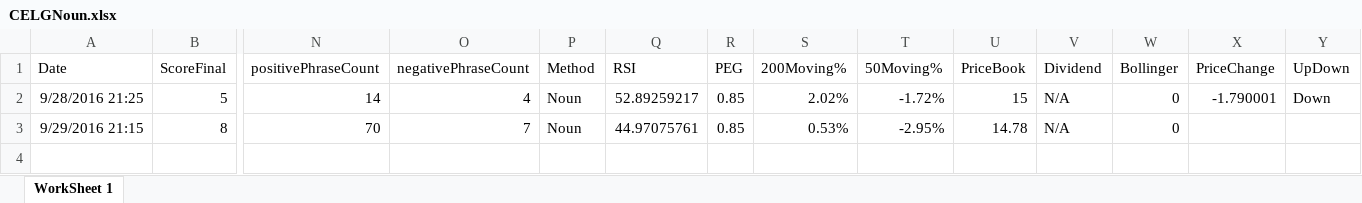
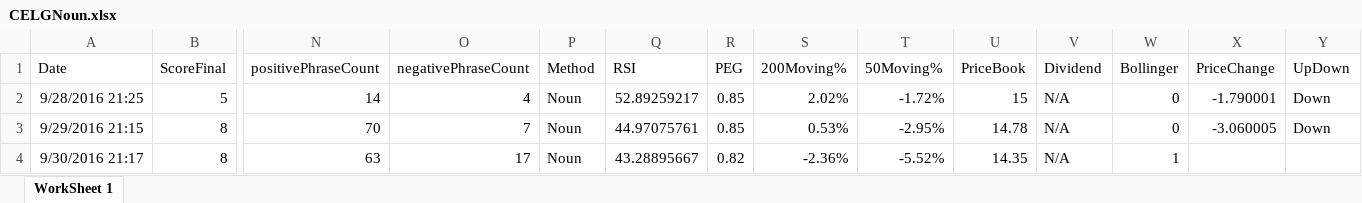
Before and after one commit to adnangumus/StockPredictor, an Excel workbook: StockPredictor/bin/Debug/Packages/Data/CELG/CELGNoun.xlsx, sheet WorkSheet 1, drawn as a sheet; only a part is shown, gaps mark what is left out; values as stored, in another font and other column widths than the file's, no borders; rows hold the shown columns only; the diff names each change by its address in the sheet, - before the commit and + after, or states it on an @@ line.

```diff
--- a/StockPredictor/bin/Debug/Packages/Data/CELG/CELGNoun.xlsx (sheet WorkSheet 1)
+++ b/StockPredictor/bin/Debug/Packages/Data/CELG/CELGNoun.xlsx (sheet WorkSheet 1)
-X3 (PriceChange): (empty)
+X3 (PriceChange): -3.060005
-Y3 (UpDown): (empty)
+Y3 (UpDown): Down
+row 4: 9/30/2016 21:17 | 8 | 63 | 17 | Noun | 43.28895667 | 0.82 | -2.36% | -5.52% | 14.35 | N/A | 1
```
Also changed, not shown: StockPredictor/bin/Debug/Packages/Data/BIIB/BIIBBag.xlsx, StockPredictor/bin/Debug/Packages/Data/CELG/CELGNamed.xlsx, 14 other files.
